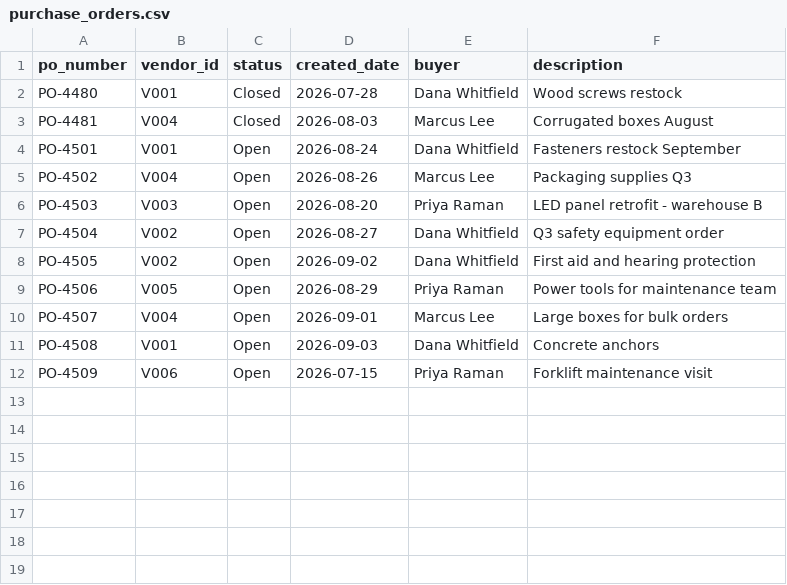
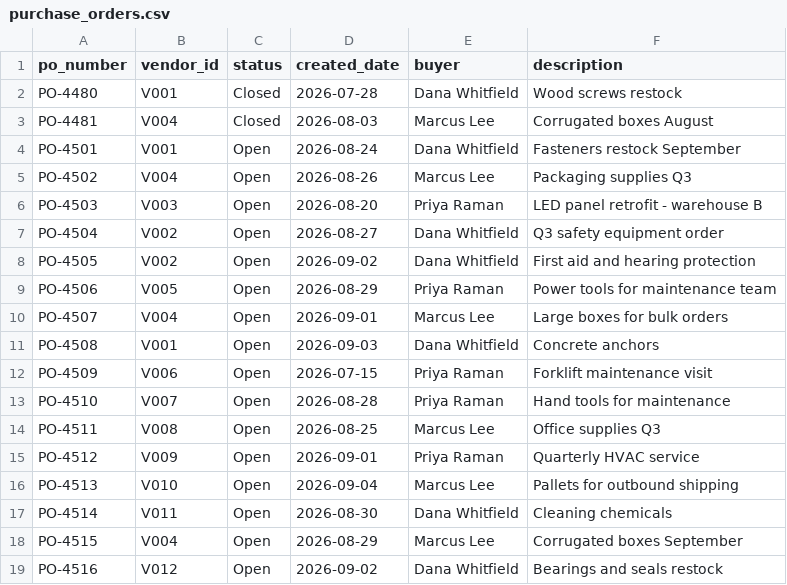
Before and after one commit to tommyshelby0107-web/tickd, a CSV file: data/purchase_orders.csv, drawn as a sheet.

```diff
--- a/data/purchase_orders.csv
+++ b/data/purchase_orders.csv
@@ -12 +12,8 @@ PO-4508,V001,Open,2026-09-03,Dana Whitfield,Concrete anchors
 PO-4509,V006,Open,2026-07-15,Priya Raman,Forklift maintenance visit
+PO-4510,V007,Open,2026-08-28,Priya Raman,Hand tools for maintenance
+PO-4511,V008,Open,2026-08-25,Marcus Lee,Office supplies Q3
+PO-4512,V009,Open,2026-09-01,Priya Raman,Quarterly HVAC service
+PO-4513,V010,Open,2026-09-04,Marcus Lee,Pallets for outbound shipping
+PO-4514,V011,Open,2026-08-30,Dana Whitfield,Cleaning chemicals
+PO-4515,V004,Open,2026-08-29,Marcus Lee,Corrugated boxes September
+PO-4516,V012,Open,2026-09-02,Dana Whitfield,Bearings and seals restock
```
Also changed, not shown: data/po_lines.csv, data/vendors.csv, 44 other files.
